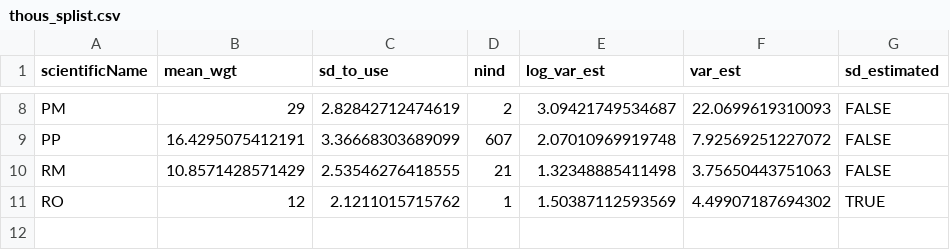
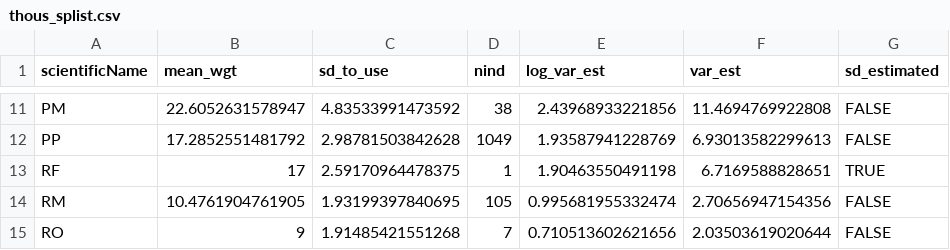
Before and after one commit to diazrenata/redwing, a CSV file: portal_nulls/thous_splist.csv, drawn as a sheet; only a part is shown, gaps mark what is left out; the diff covers the shown part only.

Commit message:
transients matter but weaklyfor portal, neon are weirdly clustered

```diff
--- a/portal_nulls/thous_splist.csv
+++ b/portal_nulls/thous_splist.csv
@@ -8,4 +11,5 @@
-"PM",29,2.82842712474619,2,3.09421749534687,22.0699619310093,FALSE
-"PP",16.4295075412191,3.36668303689099,607,2.07010969919748,7.92569251227072,FALSE
-"RM",10.8571428571429,2.53546276418555,21,1.32348885411498,3.75650443751063,FALSE
-"RO",12,2.1211015715762,1,1.50387112593569,4.49907187694302,TRUE
+"PM",22.6052631578947,4.83533991473592,38,2.43968933221856,11.4694769922808,FALSE
+"PP",17.2852551481792,2.98781503842628,1049,1.93587941228769,6.93013582299613,FALSE
+"RF",17,2.59170964478375,1,1.90463550491198,6.7169588828651,TRUE
+"RM",10.4761904761905,1.93199397840695,105,0.995681955332474,2.70656947154356,FALSE
+"RO",9,1.91485421551268,7,0.710513602621656,2.03503619020644,FALSE
```
Also changed, not shown: 3 added rows and 30 edited cells elsewhere in this file, portal_nulls/thous.csv, portal_nulls/thous_splist_MANIP.csv, 24 other files.
